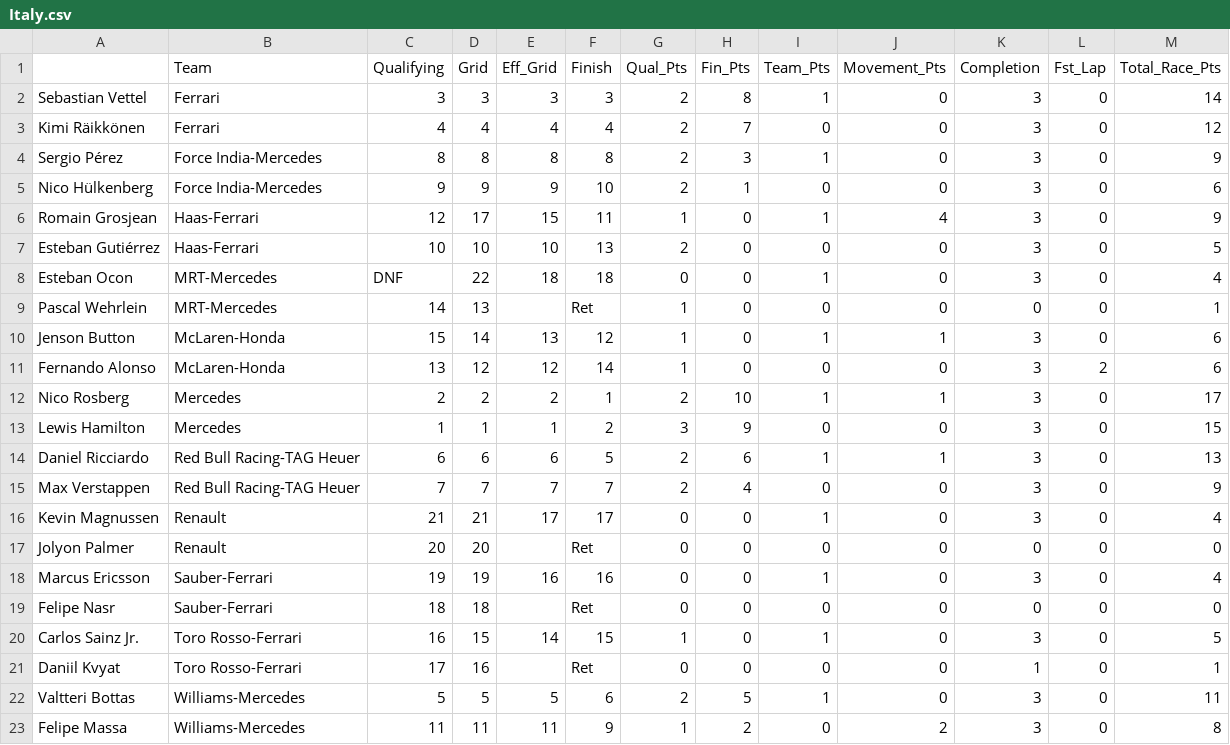
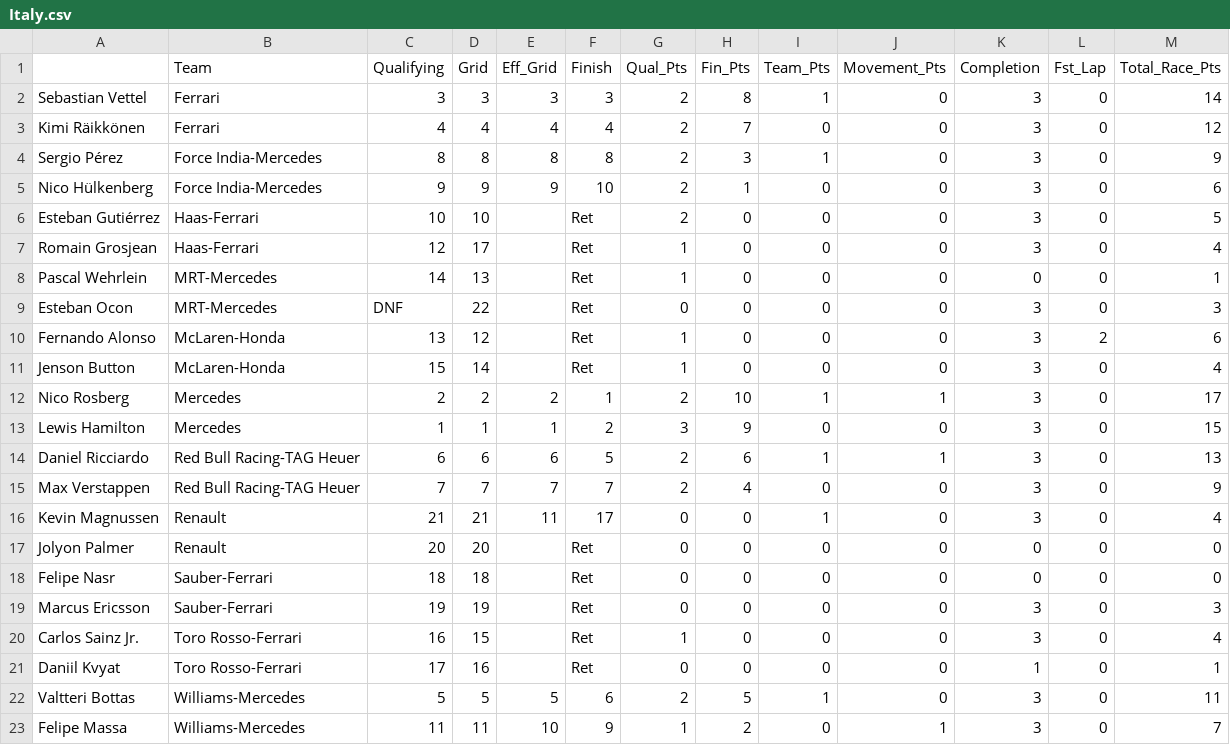
Before and after one commit to jankcious/fantasy-formula-one, a CSV file: races/Italy.csv, drawn as a sheet.

```diff
--- a/races/Italy.csv
+++ b/races/Italy.csv
@@ -5,8 +5,8 @@ Sergio Pérez,Force India-Mercedes,8,8,8,8,2,3,1,0,3,0,9
 Nico Hülkenberg,Force India-Mercedes,9,9,9,10,2,1,0,0,3,0,6
-Romain Grosjean,Haas-Ferrari,12,17,15,11,1,0,1,4,3,0,9
-Esteban Gutiérrez,Haas-Ferrari,10,10,10,13,2,0,0,0,3,0,5
-Esteban Ocon,MRT-Mercedes,DNF,22,18,18,0,0,1,0,3,0,4
+Esteban Gutiérrez,Haas-Ferrari,10,10,,Ret,2,0,0,0,3,0,5
+Romain Grosjean,Haas-Ferrari,12,17,,Ret,1,0,0,0,3,0,4
 Pascal Wehrlein,MRT-Mercedes,14,13,,Ret,1,0,0,0,0,0,1
-Jenson Button,McLaren-Honda,15,14,13,12,1,0,1,1,3,0,6
-Fernando Alonso,McLaren-Honda,13,12,12,14,1,0,0,0,3,2,6
+Esteban Ocon,MRT-Mercedes,DNF,22,,Ret,0,0,0,0,3,0,3
+Fernando Alonso,McLaren-Honda,13,12,,Ret,1,0,0,0,3,2,6
+Jenson Button,McLaren-Honda,15,14,,Ret,1,0,0,0,3,0,4
 Nico Rosberg,Mercedes,2,2,2,1,2,10,1,1,3,0,17
@@ -15,9 +15,9 @@ Daniel Ricciardo,Red Bull Racing-TAG Heuer,6,6,6,5,2,6,1,1,3,0,13
 Max Verstappen,Red Bull Racing-TAG Heuer,7,7,7,7,2,4,0,0,3,0,9
-Kevin Magnussen,Renault,21,21,17,17,0,0,1,0,3,0,4
+Kevin Magnussen,Renault,21,21,11,17,0,0,1,0,3,0,4
 Jolyon Palmer,Renault,20,20,,Ret,0,0,0,0,0,0,0
-Marcus Ericsson,Sauber-Ferrari,19,19,16,16,0,0,1,0,3,0,4
 Felipe Nasr,Sauber-Ferrari,18,18,,Ret,0,0,0,0,0,0,0
-Carlos Sainz Jr.,Toro Rosso-Ferrari,16,15,14,15,1,0,1,0,3,0,5
+Marcus Ericsson,Sauber-Ferrari,19,19,,Ret,0,0,0,0,3,0,3
+Carlos Sainz Jr.,Toro Rosso-Ferrari,16,15,,Ret,1,0,0,0,3,0,4
 Daniil Kvyat,Toro Rosso-Ferrari,17,16,,Ret,0,0,0,0,1,0,1
 Valtteri Bottas,Williams-Mercedes,5,5,5,6,2,5,1,0,3,0,11
-Felipe Massa,Williams-Mercedes,11,11,11,9,1,2,0,2,3,0,8
+Felipe Massa,Williams-Mercedes,11,11,10,9,1,2,0,1,3,0,7
```
Also changed, not shown: Season_Drivers.csv, Season_Teams.csv, 19 other files.
